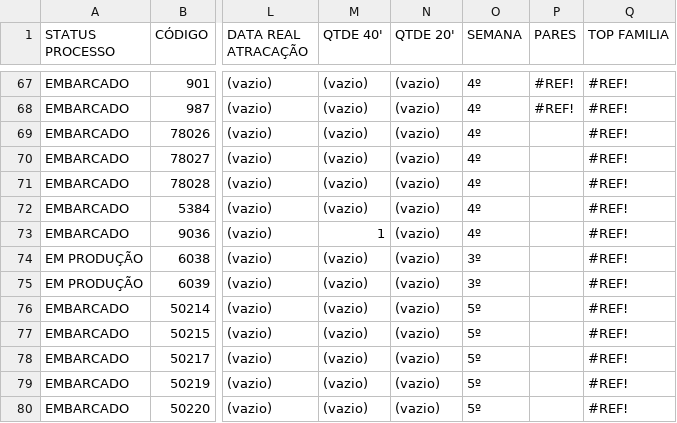
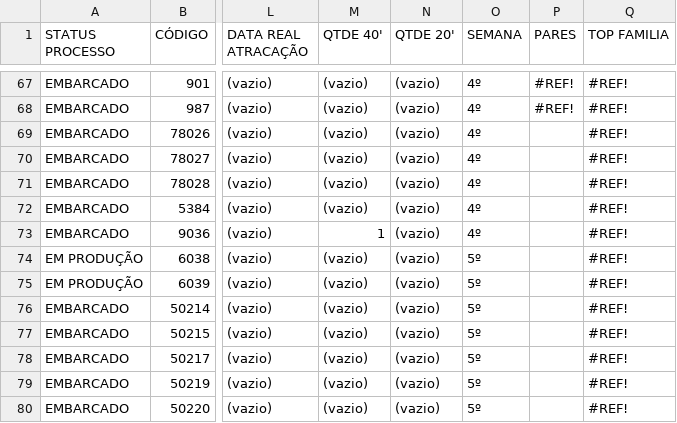
Before and after one commit to FelipeFreitasLabor/FUP-IMPORTA-O, a CSV file: resumo.csv, drawn as a sheet; only a part is shown, gaps mark what is left out; the diff names each change by its address in the sheet, - before the commit and + after, or states it on an @@ line.

Commit message:
Atualização

```diff
--- a/resumo.csv
+++ b/resumo.csv
-O74:O75 (SEMANA): 3º
+O74:O75 (SEMANA): 5º
```
